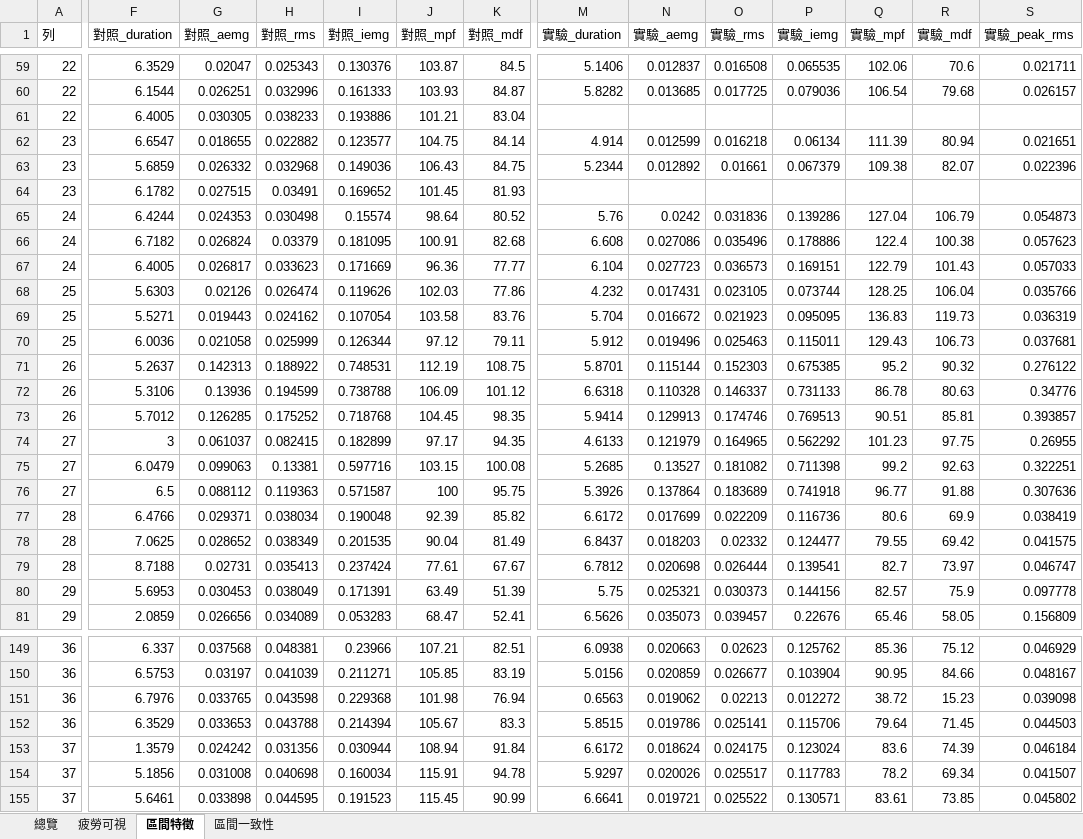
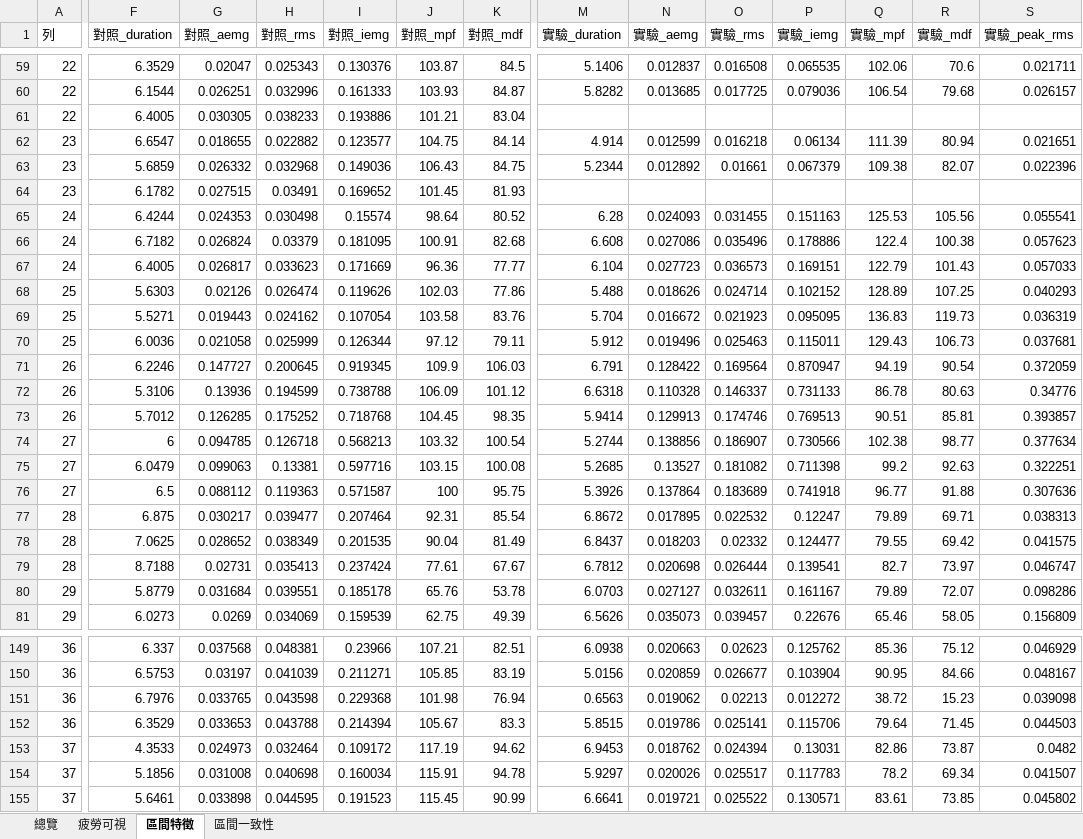
Before and after one commit to frankrita0728-coder/EMG_compare, an Excel workbook: data/pairing_results/2609-21_ZE1_list/analysis_results.xlsx, sheet 區間特徵, drawn as a sheet; only a part is shown, gaps mark what is left out; values as stored, in another font and other column widths than the file's, no borders; removed rows and columns are numbered as before the commit, all else as after; rows hold the shown columns only; the diff covers the shown part only; the diff names each change by its address in the sheet, - before the commit and + after, or states it on an @@ line.

```diff
--- a/data/pairing_results/2609-21_ZE1_list/analysis_results.xlsx (sheet 區間特徵)
+++ b/data/pairing_results/2609-21_ZE1_list/analysis_results.xlsx (sheet 區間特徵)
-M65 (實驗_duration): 5.76
+M65 (實驗_duration): 6.28
-N65 (實驗_aemg): 0.0242
+N65 (實驗_aemg): 0.024093
-O65 (實驗_rms): 0.031836
+O65 (實驗_rms): 0.031455
-P65 (實驗_iemg): 0.139286
+P65 (實驗_iemg): 0.151163
-Q65 (實驗_mpf): 127.04
+Q65 (實驗_mpf): 125.53
-R65 (實驗_mdf): 106.79
+R65 (實驗_mdf): 105.56
-S65 (實驗_peak_rms): 0.054873
+S65 (實驗_peak_rms): 0.055541
-M68 (實驗_duration): 4.232
+M68 (實驗_duration): 5.488
-N68 (實驗_aemg): 0.017431
+N68 (實驗_aemg): 0.018626
-O68 (實驗_rms): 0.023105
+O68 (實驗_rms): 0.024714
-P68 (實驗_iemg): 0.073744
+P68 (實驗_iemg): 0.102152
-Q68 (實驗_mpf): 128.25
+Q68 (實驗_mpf): 128.89
-R68 (實驗_mdf): 106.04
+R68 (實驗_mdf): 107.25
-S68 (實驗_peak_rms): 0.035766
+S68 (實驗_peak_rms): 0.040293
-row 71: 26 | 5.2637 | 0.142313 | 0.188922 | 0.748531 | 112.19 | 108.75 | 5.8701 | 0.115144 | 0.152303 | 0.675385 | 95.2 | 90.32 | 0.276122
+row 71: 26 | 6.2246 | 0.147727 | 0.200645 | 0.919345 | 109.9 | 106.03 | 6.791 | 0.128422 | 0.169564 | 0.870947 | 94.19 | 90.54 | 0.372059
-row 74: 27 | 3 | 0.061037 | 0.082415 | 0.182899 | 97.17 | 94.35 | 4.6133 | 0.121979 | 0.164965 | 0.562292 | 101.23 | 97.75 | 0.26955
+row 74: 27 | 6 | 0.094785 | 0.126718 | 0.568213 | 103.32 | 100.54 | 5.2744 | 0.138856 | 0.186907 | 0.730566 | 102.38 | 98.77 | 0.377634
-row 77: 28 | 6.4766 | 0.029371 | 0.038034 | 0.190048 | 92.39 | 85.82 | 6.6172 | 0.017699 | 0.022209 | 0.116736 | 80.6 | 69.9 | 0.038419
+row 77: 28 | 6.875 | 0.030217 | 0.039477 | 0.207464 | 92.31 | 85.54 | 6.8672 | 0.017895 | 0.022532 | 0.12247 | 79.89 | 69.71 | 0.038313
-row 80: 29 | 5.6953 | 0.030453 | 0.038049 | 0.171391 | 63.49 | 51.39 | 5.75 | 0.025321 | 0.030373 | 0.144156 | 82.57 | 75.9 | 0.097778
+row 80: 29 | 5.8779 | 0.031684 | 0.039551 | 0.185178 | 65.76 | 53.78 | 6.0703 | 0.027127 | 0.032611 | 0.161167 | 79.89 | 72.07 | 0.098286
-F81 (對照_duration): 2.0859
+F81 (對照_duration): 6.0273
-G81 (對照_aemg): 0.026656
+G81 (對照_aemg): 0.0269
-H81 (對照_rms): 0.034089
+H81 (對照_rms): 0.034069
-I81 (對照_iemg): 0.053283
+I81 (對照_iemg): 0.159539
-J81 (對照_mpf): 68.47
+J81 (對照_mpf): 62.75
-K81 (對照_mdf): 52.41
+K81 (對照_mdf): 49.39
-row 153: 37 | 1.3579 | 0.024242 | 0.031356 | 0.030944 | 108.94 | 91.84 | 6.6172 | 0.018624 | 0.024175 | 0.123024 | 83.6 | 74.39 | 0.046184
+row 153: 37 | 4.3533 | 0.024973 | 0.032464 | 0.109172 | 117.19 | 94.62 | 6.9453 | 0.018762 | 0.024394 | 0.13031 | 82.86 | 73.87 | 0.0482
```
Also changed, not shown: 3 added rows, 3 removed rows and 204 edited cells elsewhere in this sheet, sheet 區間一致性, sheet 總覽, sheet 疲勞可視, 41 other files.
